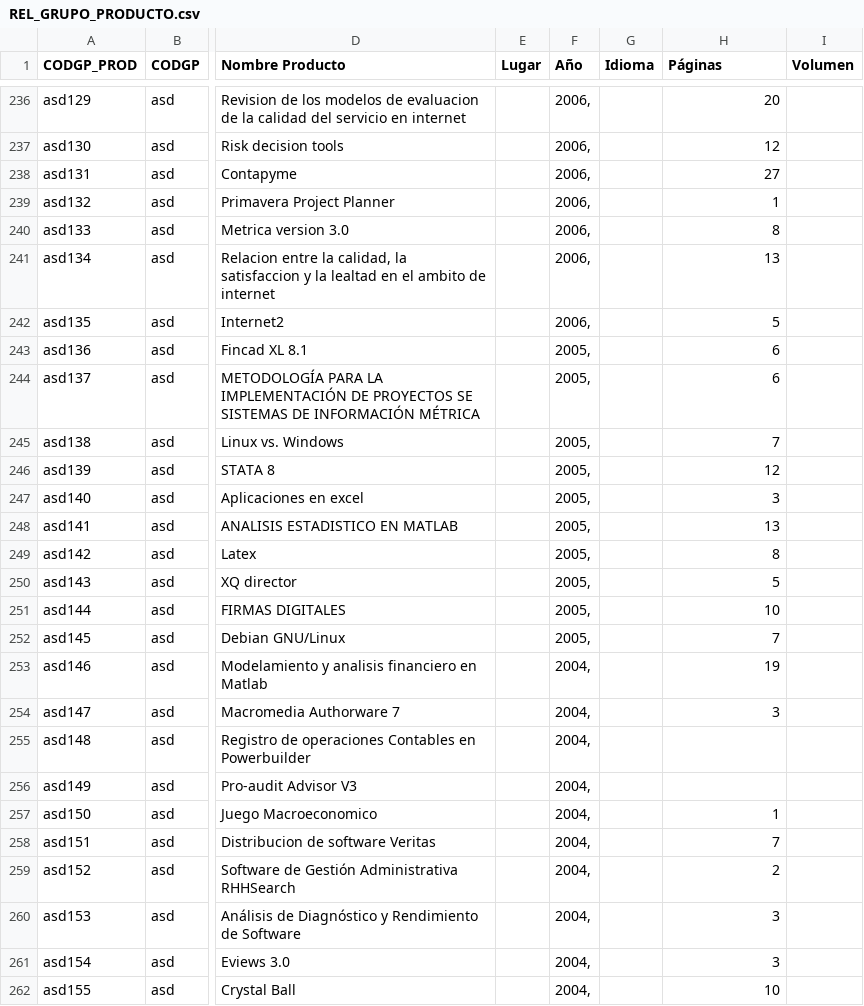
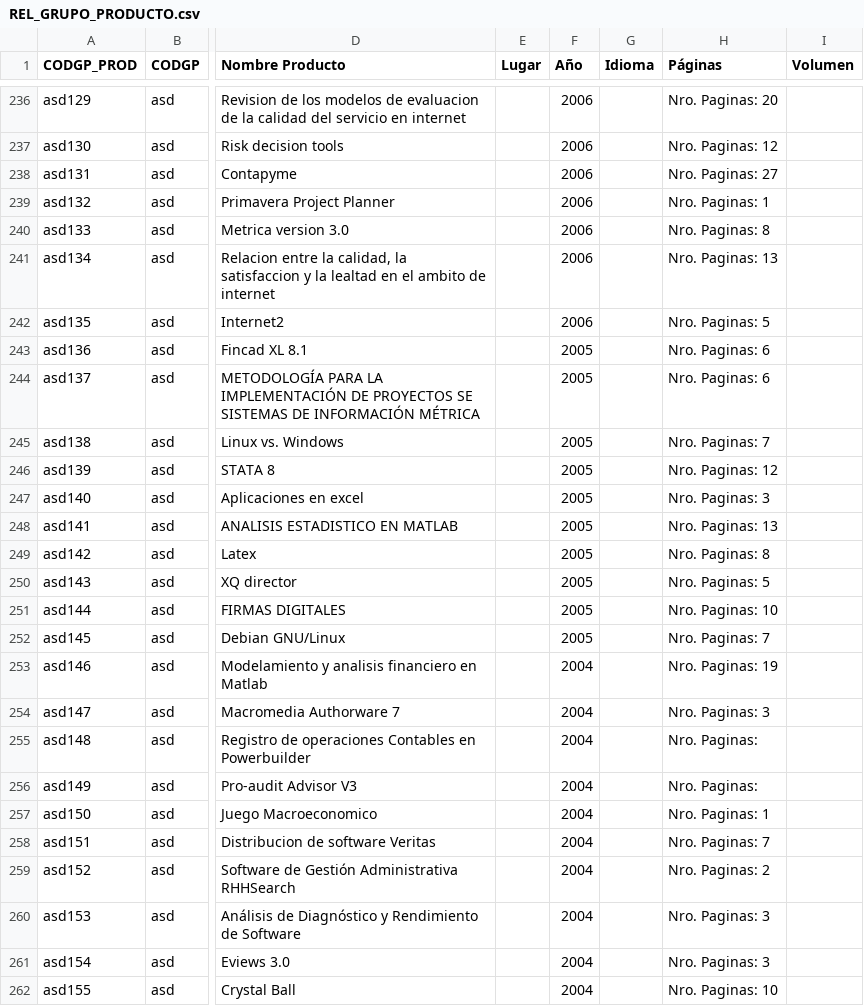
Before and after one commit to mfneirae/GrupLAC-Complete, a CSV file: Resultados/REL_GRUPO_PRODUCTO.csv, drawn as a sheet; only a part is shown, gaps mark what is left out; the diff covers the shown part only; the diff names each change by its address in the sheet, - before the commit and + after, or states it on an @@ line.

```diff
--- a/Resultados/REL_GRUPO_PRODUCTO.csv
+++ b/Resultados/REL_GRUPO_PRODUCTO.csv
-F236:F242 (Año): 2006,
+F236:F242 (Año): 2006
-H236 (Páginas): 20
+H236 (Páginas): Nro. Paginas: 20
-H237 (Páginas): 12
+H237 (Páginas): Nro. Paginas: 12
-H238 (Páginas): 27
+H238 (Páginas): Nro. Paginas: 27
-H239 (Páginas): 1
+H239 (Páginas): Nro. Paginas: 1
-H240 (Páginas): 8
+H240 (Páginas): Nro. Paginas: 8
-H241 (Páginas): 13
+H241 (Páginas): Nro. Paginas: 13
-H242 (Páginas): 5
+H242 (Páginas): Nro. Paginas: 5
-F243:F252 (Año): 2005,
+F243:F252 (Año): 2005
-H243:H244 (Páginas): 6
+H243:H244 (Páginas): Nro. Paginas: 6
-H245 (Páginas): 7
+H245 (Páginas): Nro. Paginas: 7
-H246 (Páginas): 12
+H246 (Páginas): Nro. Paginas: 12
-H247 (Páginas): 3
+H247 (Páginas): Nro. Paginas: 3
-H248 (Páginas): 13
+H248 (Páginas): Nro. Paginas: 13
-H249 (Páginas): 8
+H249 (Páginas): Nro. Paginas: 8
-H250 (Páginas): 5
+H250 (Páginas): Nro. Paginas: 5
-H251 (Páginas): 10
+H251 (Páginas): Nro. Paginas: 10
-H252 (Páginas): 7
+H252 (Páginas): Nro. Paginas: 7
-F253:F262 (Año): 2004,
+F253:F262 (Año): 2004
-H253 (Páginas): 19
+H253 (Páginas): Nro. Paginas: 19
-H254 (Páginas): 3
+H254 (Páginas): Nro. Paginas: 3
-H255:H256 (Páginas): (empty)
+H255:H256 (Páginas): Nro. Paginas:
-H257 (Páginas): 1
+H257 (Páginas): Nro. Paginas: 1
-H258 (Páginas): 7
+H258 (Páginas): Nro. Paginas: 7
-H259 (Páginas): 2
+H259 (Páginas): Nro. Paginas: 2
-H260:H261 (Páginas): 3
+H260:H261 (Páginas): Nro. Paginas: 3
-H262 (Páginas): 10
+H262 (Páginas): Nro. Paginas: 10
```
Also changed, not shown: 137 edited cells elsewhere in this file, Resultados/GP_DATOS_BASE.csv, Resultados/GP_DATOS_INTEGRANTES.csv, 15 other files.
